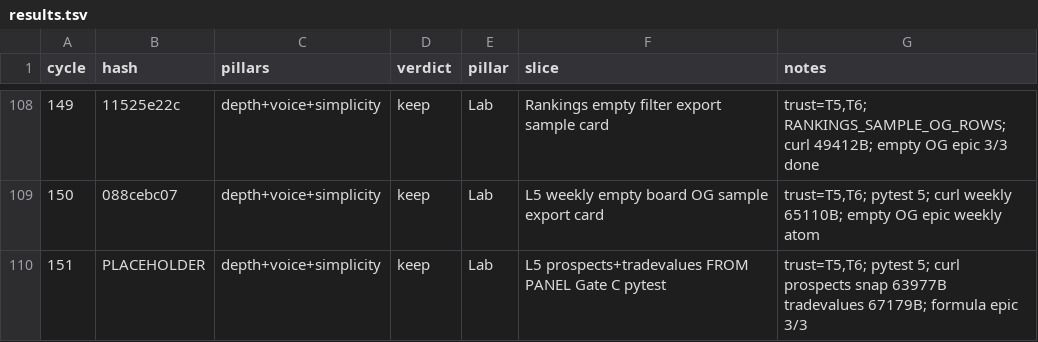
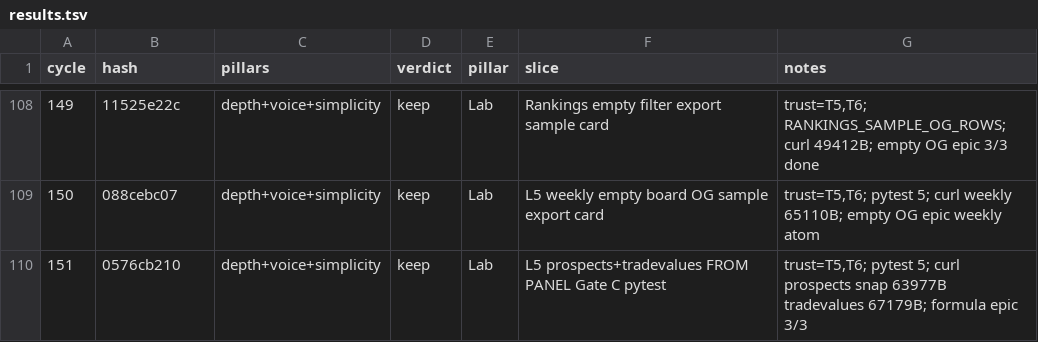
Before and after one commit to swaggerdagger987/razzle, a TSV file: docs/v2/results.tsv, drawn as a sheet; only a part is shown, gaps mark what is left out.

```diff
--- a/docs/v2/results.tsv
+++ b/docs/v2/results.tsv
@@ -109,2 +109,2 @@ cycle	hash	pillars	verdict	pillar	slice	notes
 150	088cebc07	depth+voice+simplicity	keep	Lab	L5 weekly empty board OG sample export card	trust=T5,T6; pytest 5; curl weekly 65110B; empty OG epic weekly atom
-151	PLACEHOLDER	depth+voice+simplicity	keep	Lab	L5 prospects+tradevalues FROM PANEL Gate C pytest	trust=T5,T6; pytest 5; curl prospects snap 63977B tradevalues 67179B; formula epic 3/3
+151	0576cb210	depth+voice+simplicity	keep	Lab	L5 prospects+tradevalues FROM PANEL Gate C pytest	trust=T5,T6; pytest 5; curl prospects snap 63977B tradevalues 67179B; formula epic 3/3
```
Also changed, not shown: 1 other file.
